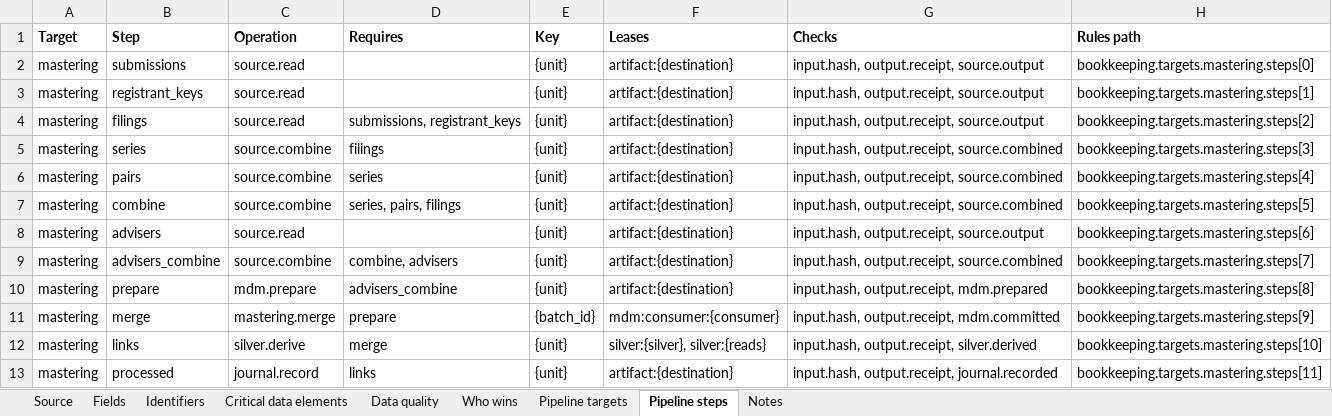
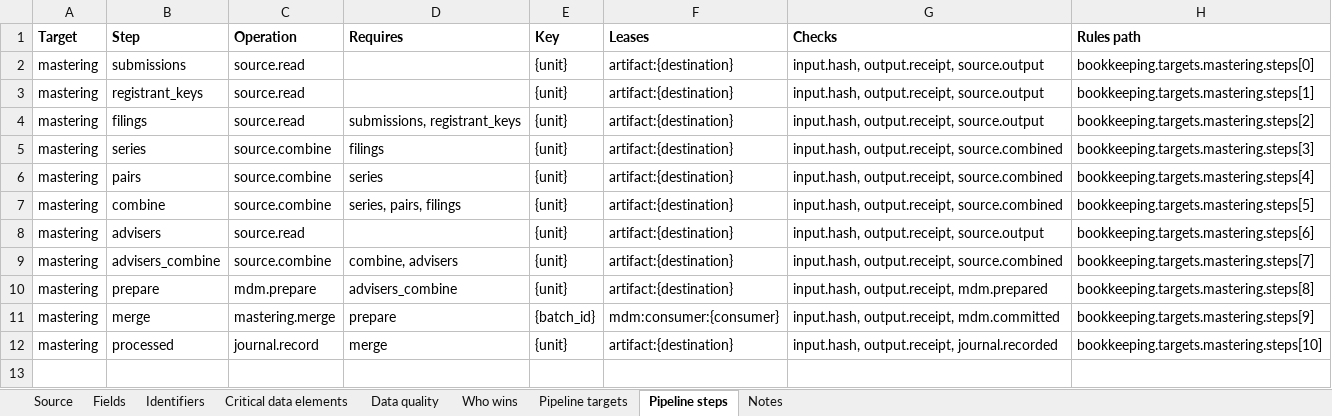
Before and after one commit to paulananth/edgartools-platform, an Excel workbook: rules/sources/sec.ncen.fund/MAPPING.xlsx, sheet Pipeline steps, drawn as a sheet; values as stored, in another font and other column widths than the file's, no borders; removed rows and columns are numbered as before the commit, all else as after; the diff names each change by its address in the sheet, - before the commit and + after, or states it on an @@ line.

```diff
--- a/rules/sources/sec.ncen.fund/MAPPING.xlsx (sheet Pipeline steps)
+++ b/rules/sources/sec.ncen.fund/MAPPING.xlsx (sheet Pipeline steps)
-row 12: mastering | links | silver.derive | merge | {unit} | silver:{silver}, silver:{reads} | input.hash, output.receipt, silver.derived | bookkeeping.targets.mastering.steps[10]
-D12 (Requires): links
+D12 (Requires): merge
-H12 (Rules path): bookkeeping.targets.mastering.steps[11]
+H12 (Rules path): bookkeeping.targets.mastering.steps[10]
```
Also changed, not shown: rules/sources/gleif/MAPPING.xlsx, rules/sources/sec.ncen.class/MAPPING.xlsx, 22 other files.
